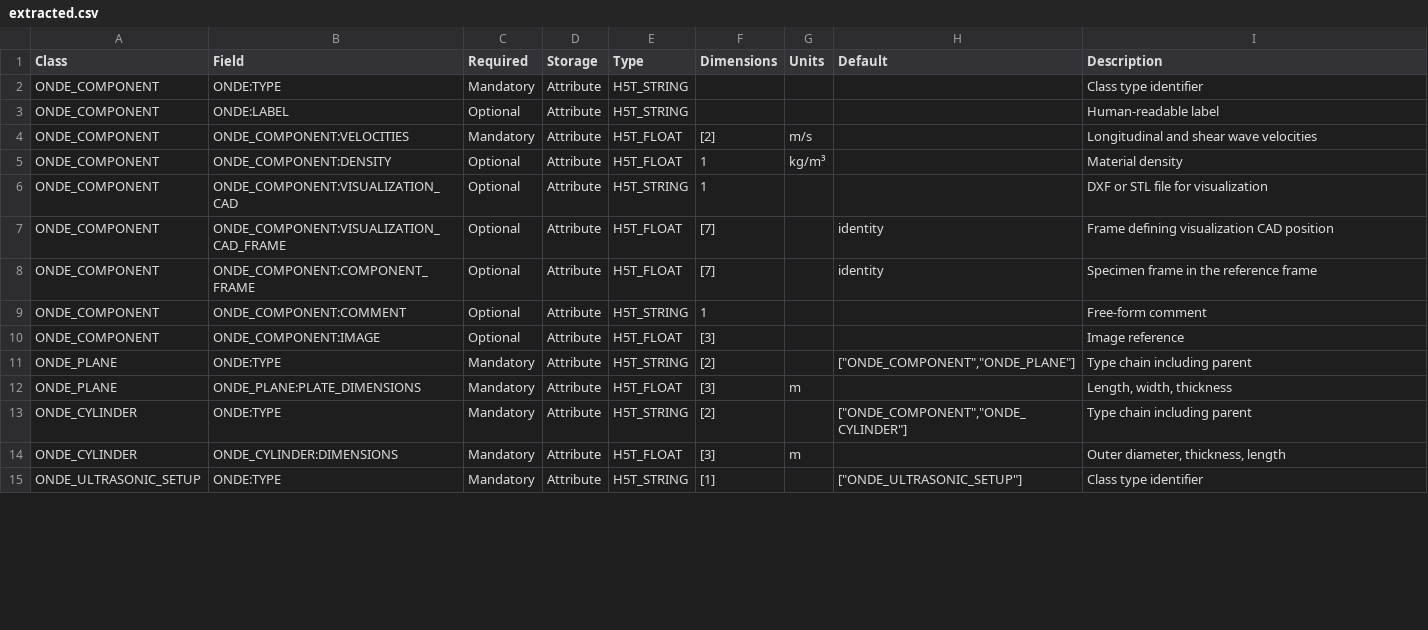
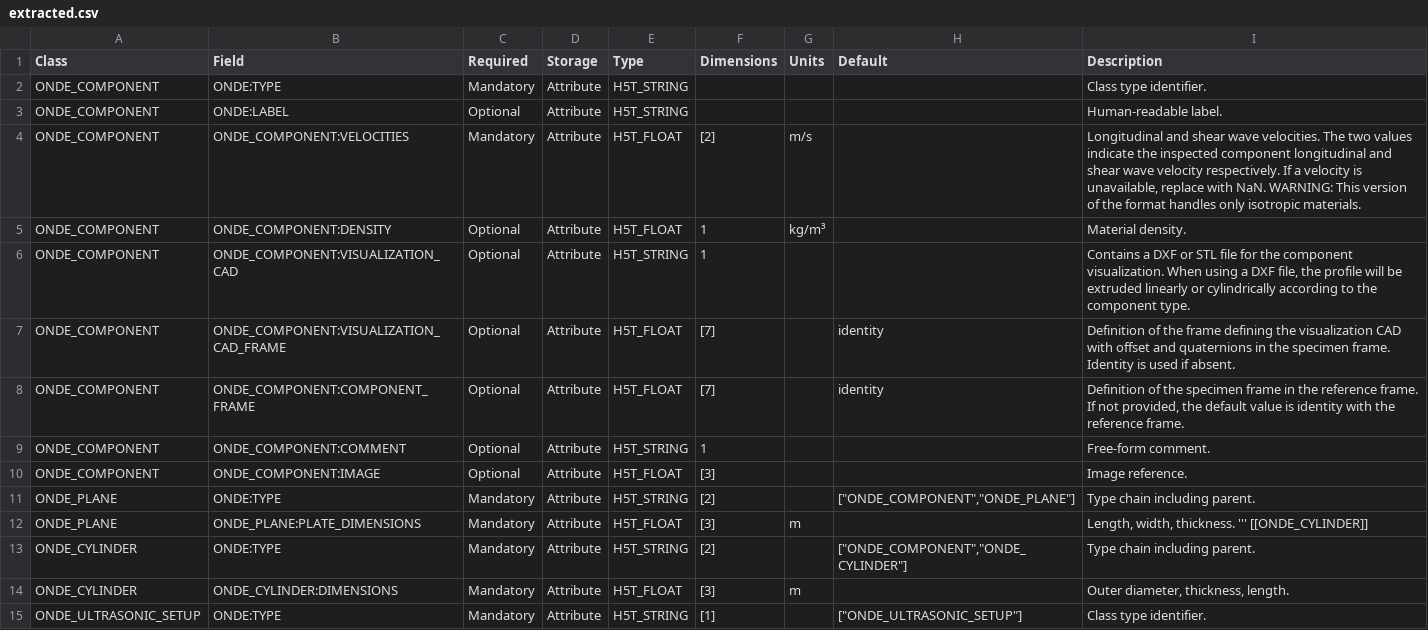
Before and after one commit to lesthaeghet/ONDE-format, a CSV file: Documentation_Improvement/AsciiDoc/extracted.csv, drawn as a sheet; only a part is shown; the diff covers the shown part only.

```diff
--- a/Documentation_Improvement/AsciiDoc/extracted.csv
+++ b/Documentation_Improvement/AsciiDoc/extracted.csv
@@ -1,15 +1,15 @@
 Class;Field;Required;Storage;Type;Dimensions;Units;Default;Description
-ONDE_COMPONENT;ONDE:TYPE;Mandatory;Attribute;H5T_STRING;;;;Class type identifier
-ONDE_COMPONENT;ONDE:LABEL;Optional;Attribute;H5T_STRING;;;;Human-readable label
-ONDE_COMPONENT;ONDE_COMPONENT:VELOCITIES;Mandatory;Attribute;H5T_FLOAT;[2];m/s;;Longitudinal and shear wave velocities
-ONDE_COMPONENT;ONDE_COMPONENT:DENSITY;Optional;Attribute;H5T_FLOAT;1;kg/m³;;Material density
-ONDE_COMPONENT;ONDE_COMPONENT:VISUALIZATION_CAD;Optional;Attribute;H5T_STRING;1;;;DXF or STL file for visualization
-ONDE_COMPONENT;ONDE_COMPONENT:VISUALIZATION_CAD_FRAME;Optional;Attribute;H5T_FLOAT;[7];;identity;Frame defining visualization CAD position
-ONDE_COMPONENT;ONDE_COMPONENT:COMPONENT_FRAME;Optional;Attribute;H5T_FLOAT;[7];;identity;Specimen frame in the reference frame
-ONDE_COMPONENT;ONDE_COMPONENT:COMMENT;Optional;Attribute;H5T_STRING;1;;;Free-form comment
-ONDE_COMPONENT;ONDE_COMPONENT:IMAGE;Optional;Attribute;H5T_FLOAT;[3];;;Image reference
-ONDE_PLANE;ONDE:TYPE;Mandatory;Attribute;H5T_STRING;[2];;"[""ONDE_COMPONENT"",""ONDE_PLANE""]";Type chain including parent
-ONDE_PLANE;ONDE_PLANE:PLATE_DIMENSIONS;Mandatory;Attribute;H5T_FLOAT;[3];m;;Length, width, thickness
-ONDE_CYLINDER;ONDE:TYPE;Mandatory;Attribute;H5T_STRING;[2];;"[""ONDE_COMPONENT"",""ONDE_CYLINDER""]";Type chain including parent
-ONDE_CYLINDER;ONDE_CYLINDER:DIMENSIONS;Mandatory;Attribute;H5T_FLOAT;[3];m;;Outer diameter, thickness, length
-ONDE_ULTRASONIC_SETUP;ONDE:TYPE;Mandatory;Attribute;H5T_STRING;[1];;"[""ONDE_ULTRASONIC_SETUP""]";Class type identifier
+ONDE_COMPONENT;ONDE:TYPE;Mandatory;Attribute;H5T_STRING;;;;Class type identifier.
+ONDE_COMPONENT;ONDE:LABEL;Optional;Attribute;H5T_STRING;;;;Human-readable label.
+ONDE_COMPONENT;ONDE_COMPONENT:VELOCITIES;Mandatory;Attribute;H5T_FLOAT;[2];m/s;;Longitudinal and shear wave velocities. The two values indicate the inspected component longitudinal and shear wave velocity respectively. If a velocity is unavailable, replace with NaN. WARNING: This version of the format handles only isotropic materials.
+ONDE_COMPONENT;ONDE_COMPONENT:DENSITY;Optional;Attribute;H5T_FLOAT;1;kg/m³;;Material density.
+ONDE_COMPONENT;ONDE_COMPONENT:VISUALIZATION_CAD;Optional;Attribute;H5T_STRING;1;;;Contains a DXF or STL file for the component visualization. When using a DXF file, the profile will be extruded linearly or cylindrically according to the component type.
+ONDE_COMPONENT;ONDE_COMPONENT:VISUALIZATION_CAD_FRAME;Optional;Attribute;H5T_FLOAT;[7];;identity;Definition of the frame defining the visualization CAD with offset and quaternions in the specimen frame. Identity is used if absent.
+ONDE_COMPONENT;ONDE_COMPONENT:COMPONENT_FRAME;Optional;Attribute;H5T_FLOAT;[7];;identity;Definition of the specimen frame in the reference frame. If not provided, the default value is identity with the reference frame.
+ONDE_COMPONENT;ONDE_COMPONENT:COMMENT;Optional;Attribute;H5T_STRING;1;;;Free-form comment.
+ONDE_COMPONENT;ONDE_COMPONENT:IMAGE;Optional;Attribute;H5T_FLOAT;[3];;;Image reference.
+ONDE_PLANE;ONDE:TYPE;Mandatory;Attribute;H5T_STRING;[2];;"[""ONDE_COMPONENT"",""ONDE_PLANE""]";Type chain including parent.
+ONDE_PLANE;ONDE_PLANE:PLATE_DIMENSIONS;Mandatory;Attribute;H5T_FLOAT;[3];m;;Length, width, thickness. ''' [[ONDE_CYLINDER]]
+ONDE_CYLINDER;ONDE:TYPE;Mandatory;Attribute;H5T_STRING;[2];;"[""ONDE_COMPONENT"",""ONDE_CYLINDER""]";Type chain including parent.
+ONDE_CYLINDER;ONDE_CYLINDER:DIMENSIONS;Mandatory;Attribute;H5T_FLOAT;[3];m;;Outer diameter, thickness, length.
+ONDE_ULTRASONIC_SETUP;ONDE:TYPE;Mandatory;Attribute;H5T_STRING;[1];;"[""ONDE_ULTRASONIC_SETUP""]";Class type identifier.
```
Also changed, not shown: 14 edited cells elsewhere in this file, Documentation_Improvement/Markdown/extracted.csv, Documentation_Improvement/MyST/extracted.csv, 11 other files.
